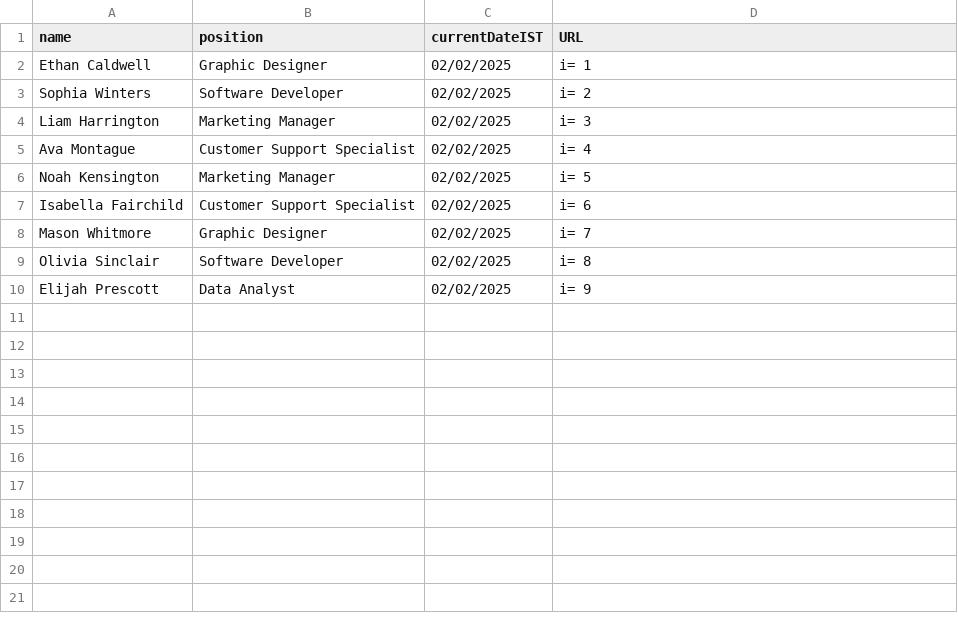
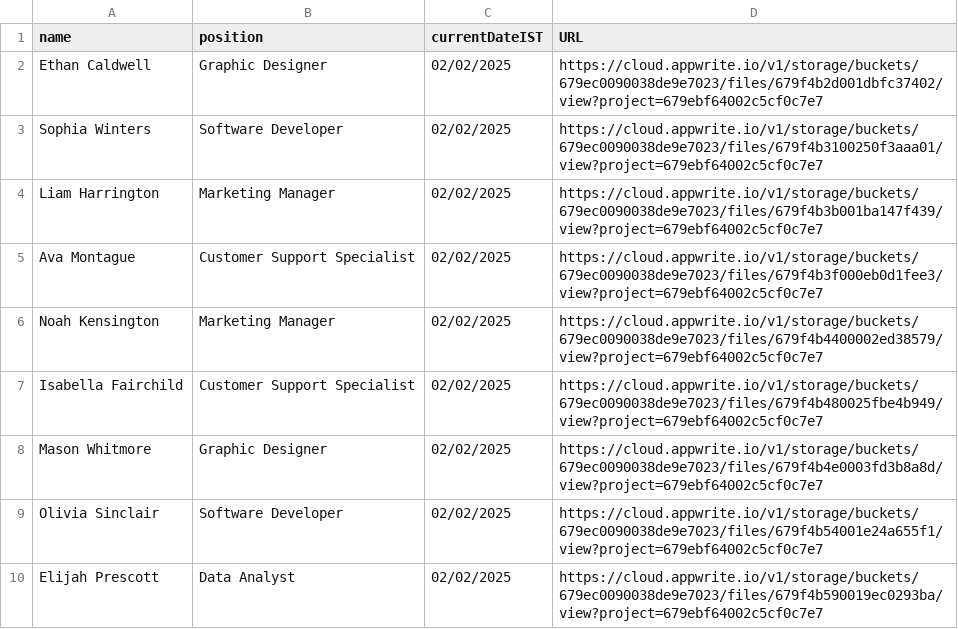
Before and after one commit to tech-DBS/server, a CSV file: CSV/pdf_data.csv, drawn as a sheet.

Commit message:
Update pdf_data.csv

```diff
--- a/CSV/pdf_data.csv
+++ b/CSV/pdf_data.csv
@@ -1,10 +1,10 @@
 "name","position","currentDateIST","URL"
-"Ethan Caldwell","Graphic Designer","02/02/2025","i= 1"
-"Sophia Winters","Software Developer","02/02/2025","i= 2"
-"Liam Harrington","Marketing Manager","02/02/2025","i= 3"
-"Ava Montague","Customer Support Specialist","02/02/2025","i= 4"
-"Noah Kensington","Marketing Manager","02/02/2025","i= 5"
-"Isabella Fairchild","Customer Support Specialist","02/02/2025","i= 6"
-"Mason Whitmore","Graphic Designer","02/02/2025","i= 7"
-"Olivia Sinclair","Software Developer","02/02/2025","i= 8"
-"Elijah Prescott","Data Analyst","02/02/2025","i= 9"
+"Ethan Caldwell","Graphic Designer","02/02/2025","https://cloud.appwrite.io/v1/storage/buckets/679ec0090038de9e7023/files/679f4b2d001dbfc37402/view?project=679ebf64002c5cf0c7e7"
+"Sophia Winters","Software Developer","02/02/2025","https://cloud.appwrite.io/v1/storage/buckets/679ec0090038de9e7023/files/679f4b3100250f3aaa01/view?project=679ebf64002c5cf0c7e7"
+"Liam Harrington","Marketing Manager","02/02/2025","https://cloud.appwrite.io/v1/storage/buckets/679ec0090038de9e7023/files/679f4b3b001ba147f439/view?project=679ebf64002c5cf0c7e7"
+"Ava Montague","Customer Support Specialist","02/02/2025","https://cloud.appwrite.io/v1/storage/buckets/679ec0090038de9e7023/files/679f4b3f000eb0d1fee3/view?project=679ebf64002c5cf0c7e7"
+"Noah Kensington","Marketing Manager","02/02/2025","https://cloud.appwrite.io/v1/storage/buckets/679ec0090038de9e7023/files/679f4b4400002ed38579/view?project=679ebf64002c5cf0c7e7"
+"Isabella Fairchild","Customer Support Specialist","02/02/2025","https://cloud.appwrite.io/v1/storage/buckets/679ec0090038de9e7023/files/679f4b480025fbe4b949/view?project=679ebf64002c5cf0c7e7"
+"Mason Whitmore","Graphic Designer","02/02/2025","https://cloud.appwrite.io/v1/storage/buckets/679ec0090038de9e7023/files/679f4b4e0003fd3b8a8d/view?project=679ebf64002c5cf0c7e7"
+"Olivia Sinclair","Software Developer","02/02/2025","https://cloud.appwrite.io/v1/storage/buckets/679ec0090038de9e7023/files/679f4b54001e24a655f1/view?project=679ebf64002c5cf0c7e7"
+"Elijah Prescott","Data Analyst","02/02/2025","https://cloud.appwrite.io/v1/storage/buckets/679ec0090038de9e7023/files/679f4b590019ec0293ba/view?project=679ebf64002c5cf0c7e7"
```
